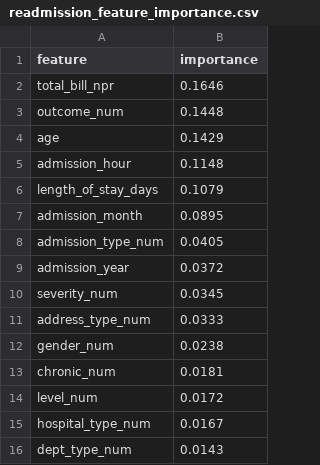
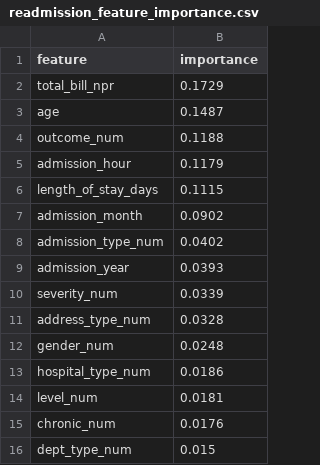
Before and after one commit to Rabindra-Bhattarai/Hospital-Intelligent-System, a CSV file: Raw_data_outputs/ml_models/readmission_feature_importance.csv, drawn as a sheet.

Commit message:
readmission

```diff
--- a/Raw_data_outputs/ml_models/readmission_feature_importance.csv
+++ b/Raw_data_outputs/ml_models/readmission_feature_importance.csv
@@ -1,16 +1,16 @@
 feature,importance
-total_bill_npr,0.1646
-outcome_num,0.1448
-age,0.1429
-admission_hour,0.1148
-length_of_stay_days,0.1079
-admission_month,0.0895
-admission_type_num,0.0405
-admission_year,0.0372
-severity_num,0.0345
-address_type_num,0.0333
-gender_num,0.0238
-chronic_num,0.0181
-level_num,0.0172
-hospital_type_num,0.0167
-dept_type_num,0.0143
+total_bill_npr,0.1729
+age,0.1487
+outcome_num,0.1188
+admission_hour,0.1179
+length_of_stay_days,0.1115
+admission_month,0.0902
+admission_type_num,0.0402
+admission_year,0.0393
+severity_num,0.0339
+address_type_num,0.0328
+gender_num,0.0248
+hospital_type_num,0.0186
+level_num,0.0181
+chronic_num,0.0176
+dept_type_num,0.015
```
